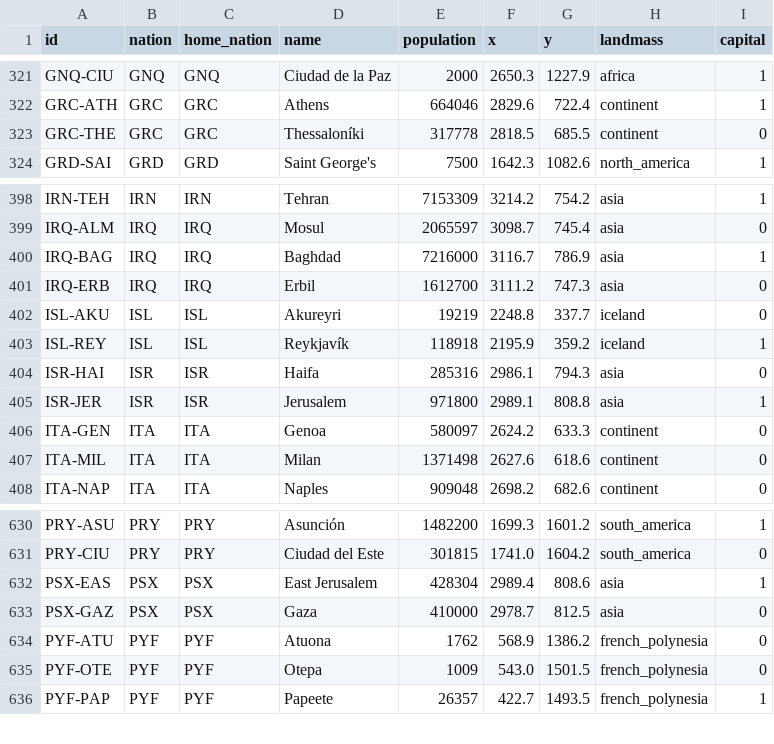
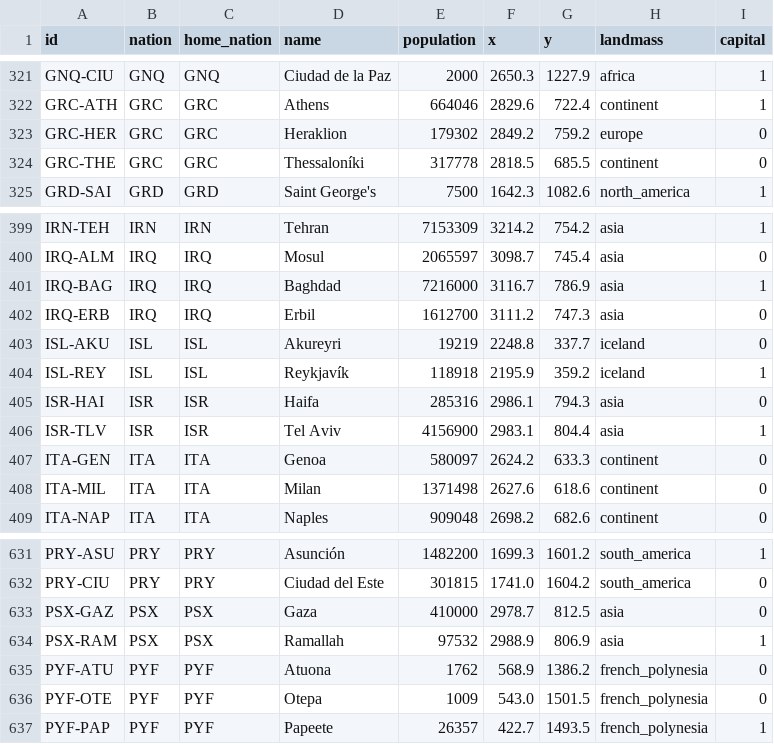
Before and after one commit to Arturstriker3/game-godot, a CSV file: data/definitions/scenario/cities.csv, drawn as a sheet; only a part is shown, gaps mark what is left out.

```diff
--- a/data/definitions/scenario/cities.csv
+++ b/data/definitions/scenario/cities.csv
@@ -322,2 +322,3 @@ GNQ-CIU,GNQ,GNQ,Ciudad de la Paz,2000,2650.3,1227.9,africa,1
 GRC-ATH,GRC,GRC,Athens,664046,2829.6,722.4,continent,1
+GRC-HER,GRC,GRC,Heraklion,179302,2849.2,759.2,europe,0
 GRC-THE,GRC,GRC,Thessaloníki,317778,2818.5,685.5,continent,0
@@ -404,3 +405,3 @@ ISL-REY,ISL,ISL,Reykjavík,118918,2195.9,359.2,iceland,1
 ISR-HAI,ISR,ISR,Haifa,285316,2986.1,794.3,asia,0
-ISR-JER,ISR,ISR,Jerusalem,971800,2989.1,808.8,asia,1
+ISR-TLV,ISR,ISR,Tel Aviv,4156900,2983.1,804.4,asia,1
 ITA-GEN,ITA,ITA,Genoa,580097,2624.2,633.3,continent,0
@@ -631,4 +632,4 @@ PRY-ASU,PRY,PRY,Asunción,1482200,1699.3,1601.2,south_america,1
 PRY-CIU,PRY,PRY,Ciudad del Este,301815,1741.0,1604.2,south_america,0
-PSX-EAS,PSX,PSX,East Jerusalem,428304,2989.4,808.6,asia,1
 PSX-GAZ,PSX,PSX,Gaza,410000,2978.7,812.5,asia,0
+PSX-RAM,PSX,PSX,Ramallah,97532,2988.9,806.9,asia,1
 PYF-ATU,PYF,PYF,Atuona,1762,568.9,1386.2,french_polynesia,0
```
Also changed, not shown: data/definitions/i18n/i18n.csv, data/definitions/scenario/ports.csv, 43 other files.
